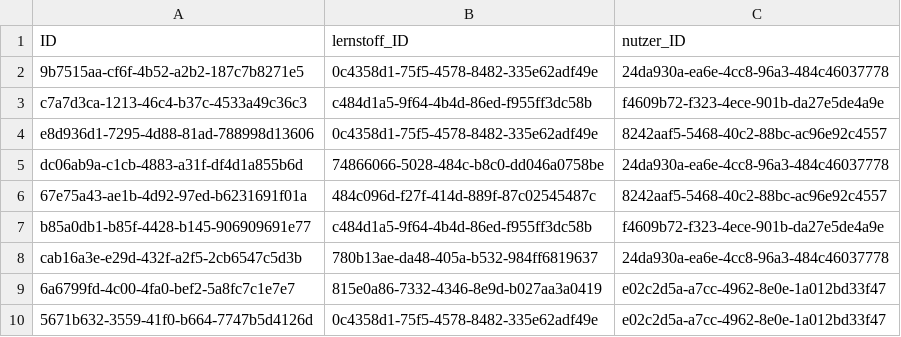
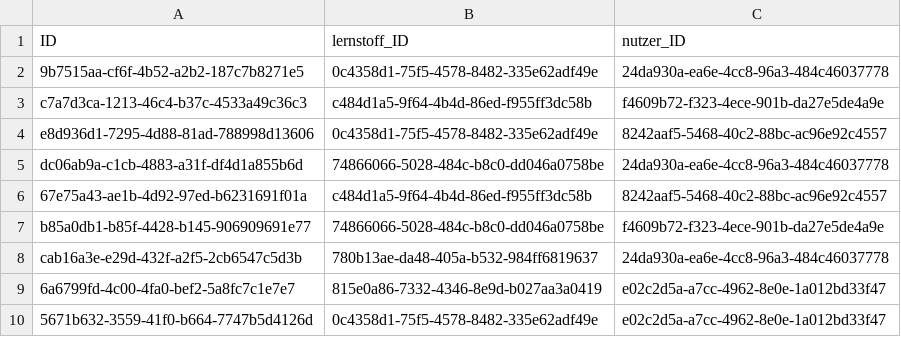
Before and after one commit to johannes-kolbe/BOGYHSS202403, a CSV file: db/data/BrainBoost-Gespeichert.csv, drawn as a sheet.

Commit message:
fix: sampledata gespeichertes

```diff
--- a/db/data/BrainBoost-Gespeichert.csv
+++ b/db/data/BrainBoost-Gespeichert.csv
@@ -5,4 +5,4 @@ e8d936d1-7295-4d88-81ad-788998d13606;0c4358d1-75f5-4578-8482-335e62adf49e;8242aa
 dc06ab9a-c1cb-4883-a31f-df4d1a855b6d;74866066-5028-484c-b8c0-dd046a0758be;24da930a-ea6e-4cc8-96a3-484c46037778
-67e75a43-ae1b-4d92-97ed-b6231691f01a;484c096d-f27f-414d-889f-87c02545487c;8242aaf5-5468-40c2-88bc-ac96e92c4557
-b85a0db1-b85f-4428-b145-906909691e77;c484d1a5-9f64-4b4d-86ed-f955ff3dc58b;f4609b72-f323-4ece-901b-da27e5de4a9e
+67e75a43-ae1b-4d92-97ed-b6231691f01a;c484d1a5-9f64-4b4d-86ed-f955ff3dc58b;8242aaf5-5468-40c2-88bc-ac96e92c4557
+b85a0db1-b85f-4428-b145-906909691e77;74866066-5028-484c-b8c0-dd046a0758be;f4609b72-f323-4ece-901b-da27e5de4a9e
 cab16a3e-e29d-432f-a2f5-2cb6547c5d3b;780b13ae-da48-405a-b532-984ff6819637;24da930a-ea6e-4cc8-96a3-484c46037778
```
